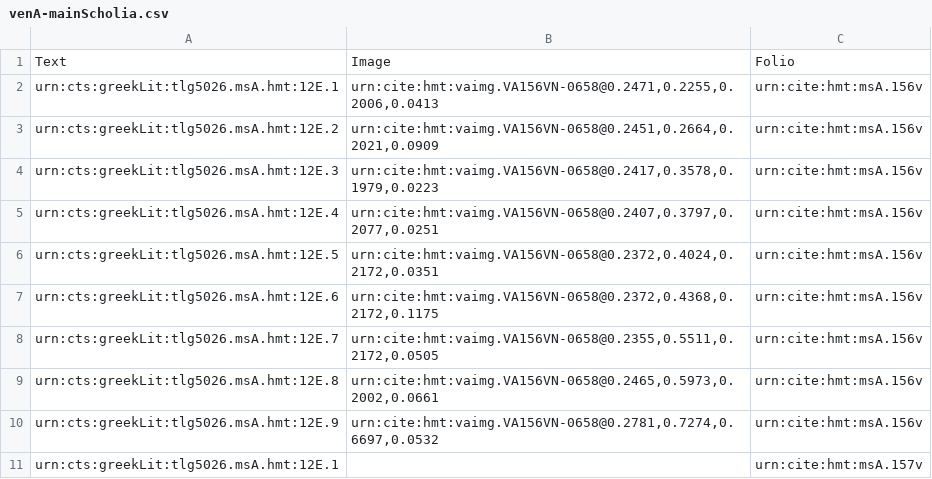
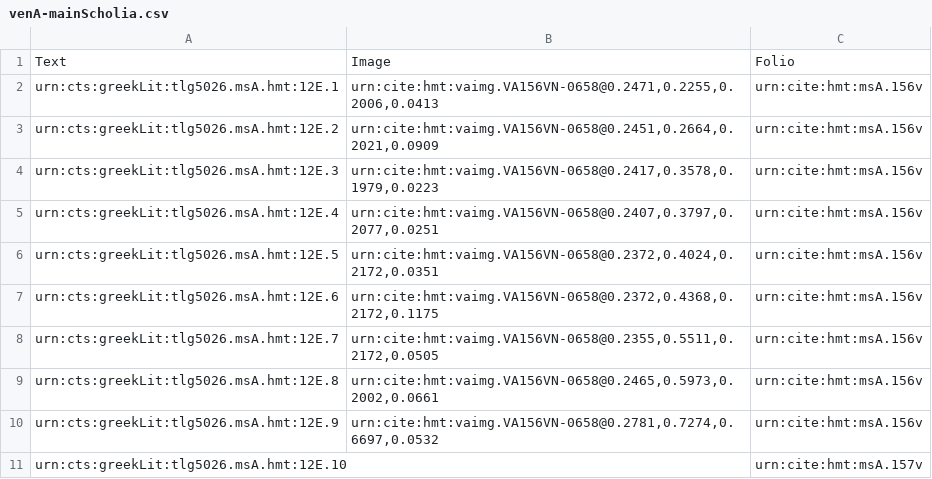
Before and after one commit to HMT-seminar-2014/hmt-12E, a CSV file: collections/venA-mainScholia.csv, drawn as a sheet.

Commit message:
Update venA-mainScholia.csv

```diff
--- a/collections/venA-mainScholia.csv
+++ b/collections/venA-mainScholia.csv
@@ -10,2 +10,2 @@ urn:cts:greekLit:tlg5026.msA.hmt:12E.8,"urn:cite:hmt:vaimg.VA156VN-0658@0.2465,0
 urn:cts:greekLit:tlg5026.msA.hmt:12E.9,"urn:cite:hmt:vaimg.VA156VN-0658@0.2781,0.7274,0.6697,0.0532",urn:cite:hmt:msA.156v
-urn:cts:greekLit:tlg5026.msA.hmt:12E.1,"",urn:cite:hmt:msA.157v
+urn:cts:greekLit:tlg5026.msA.hmt:12E.10,"",urn:cite:hmt:msA.157v
```
